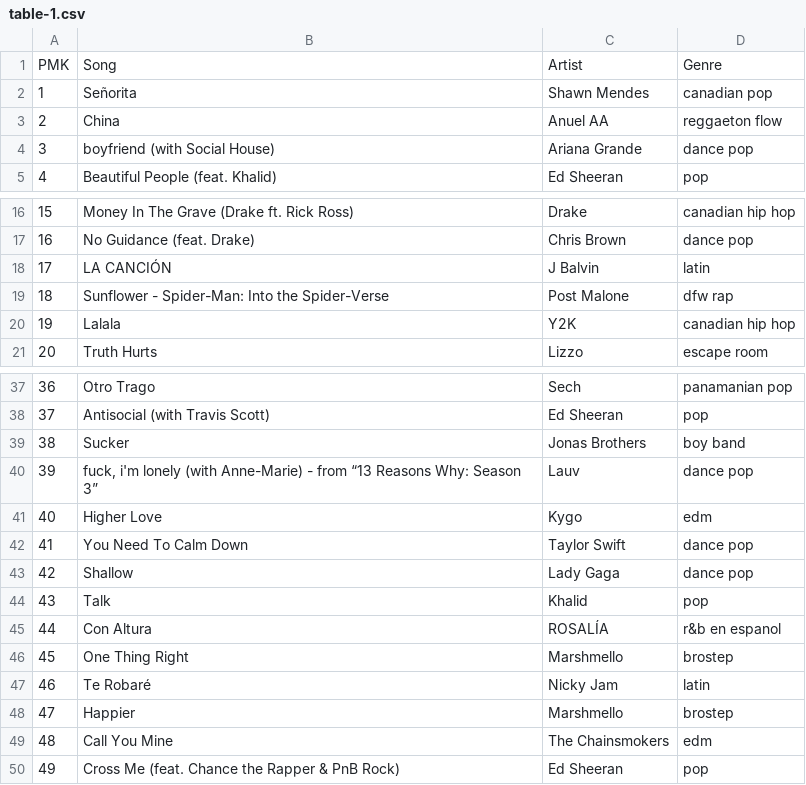
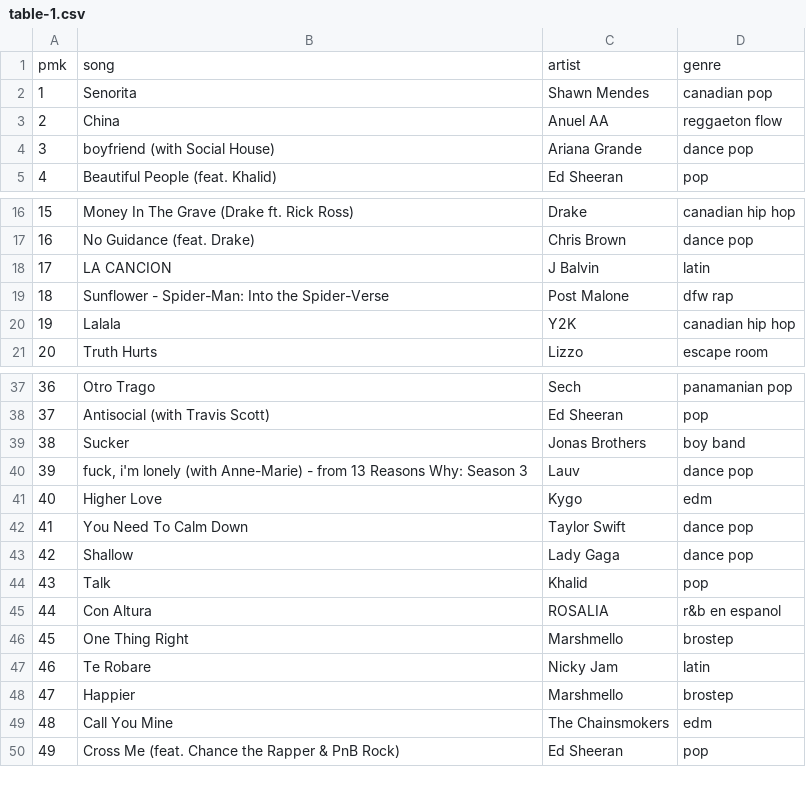
Before and after one commit to austin12block/CS205-Project-1, a CSV file: table-1.csv, drawn as a sheet; only a part is shown, gaps mark what is left out; removed rows and columns are numbered as before the commit, all else as after; the diff names each change by its address in the sheet, - before the commit and + after, or states it on an @@ line.

```diff
--- a/table-1.csv
+++ b/table-1.csv
-row 1: PMK | Song | Artist | Genre
+row 1: pmk | song | artist | genre
-B2: Señorita
+B2: Senorita
-B18: LA CANCIÓN
+B18: LA CANCION
-B40: …- from “13 Reasons Why: Season 3”
+B40: …- from 13 Reasons Why: Season 3
-C45: ROSALÍA
+C45: ROSALIA
-B47: Te Robaré
+B47: Te Robare
```
Also changed, not shown: table-2.csv.
